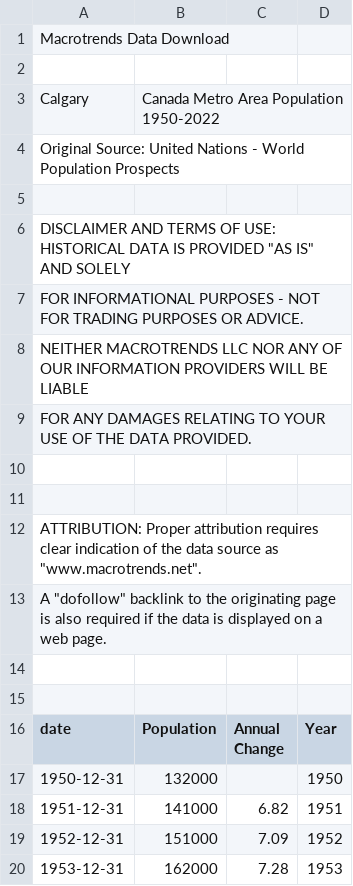
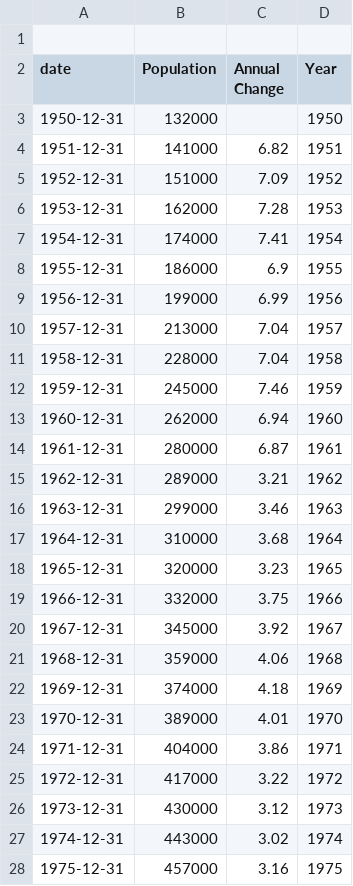
Before and after one commit to jannatul20/data-602, a CSV file: Calgary-population-1950-2020.csv, drawn as a sheet; only a part is shown; the shorter side is filled out with more unchanged rows; the diff names each change by its address in the sheet, - before the commit and + after, or states it on an @@ line.

Commit message:
Update Calgary-population-1950-2020.csv

```diff
--- a/Calgary-population-1950-2020.csv
+++ b/Calgary-population-1950-2020.csv
-row 1: Macrotrends Data Download
-row 2: (empty)
-row 3: Calgary | Canada Metro Area Population 1950-2022
-row 4: Original Source: United Nations - World Population Prospects
-row 5: (empty)
-row 6: DISCLAIMER AND TERMS OF USE: HISTORICAL DATA IS PROVIDED "AS IS" AND SOLELY
-row 7: FOR INFORMATIONAL PURPOSES - NOT FOR TRADING PURPOSES OR ADVICE.
-row 8: NEITHER MACROTRENDS LLC NOR ANY OF OUR INFORMATION PROVIDERS WILL BE LIABLE
-row 9: FOR ANY DAMAGES RELATING TO YOUR USE OF THE DATA PROVIDED.
-row 10: (empty)
-row 11: (empty)
-row 12: ATTRIBUTION: Proper attribution requires clear indication of the data source as "www.macrotrends.net".
-row 13: A "dofollow" backlink to the originating page is also required if the data is displayed on a web page.
-row 14: (empty)
```
